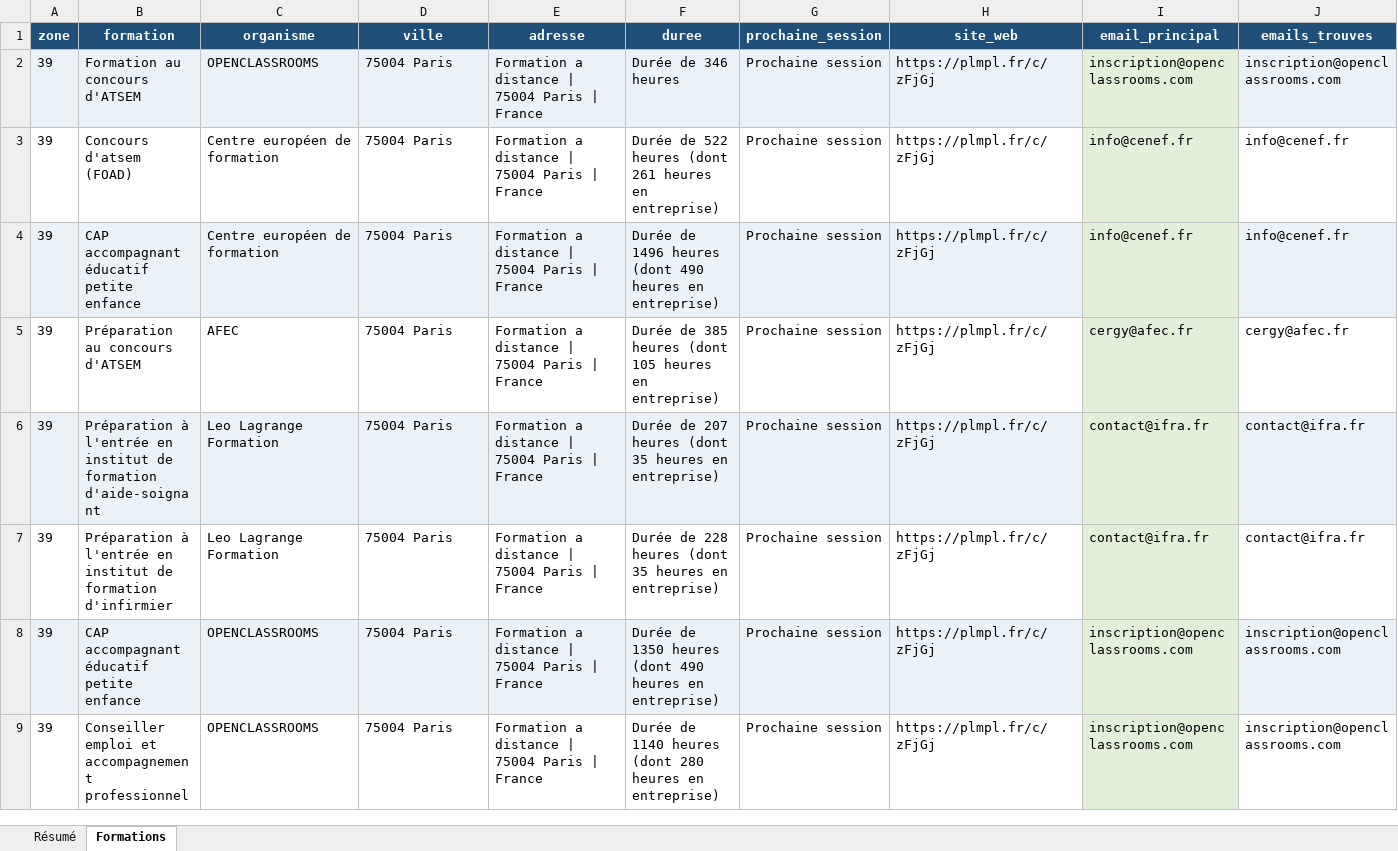
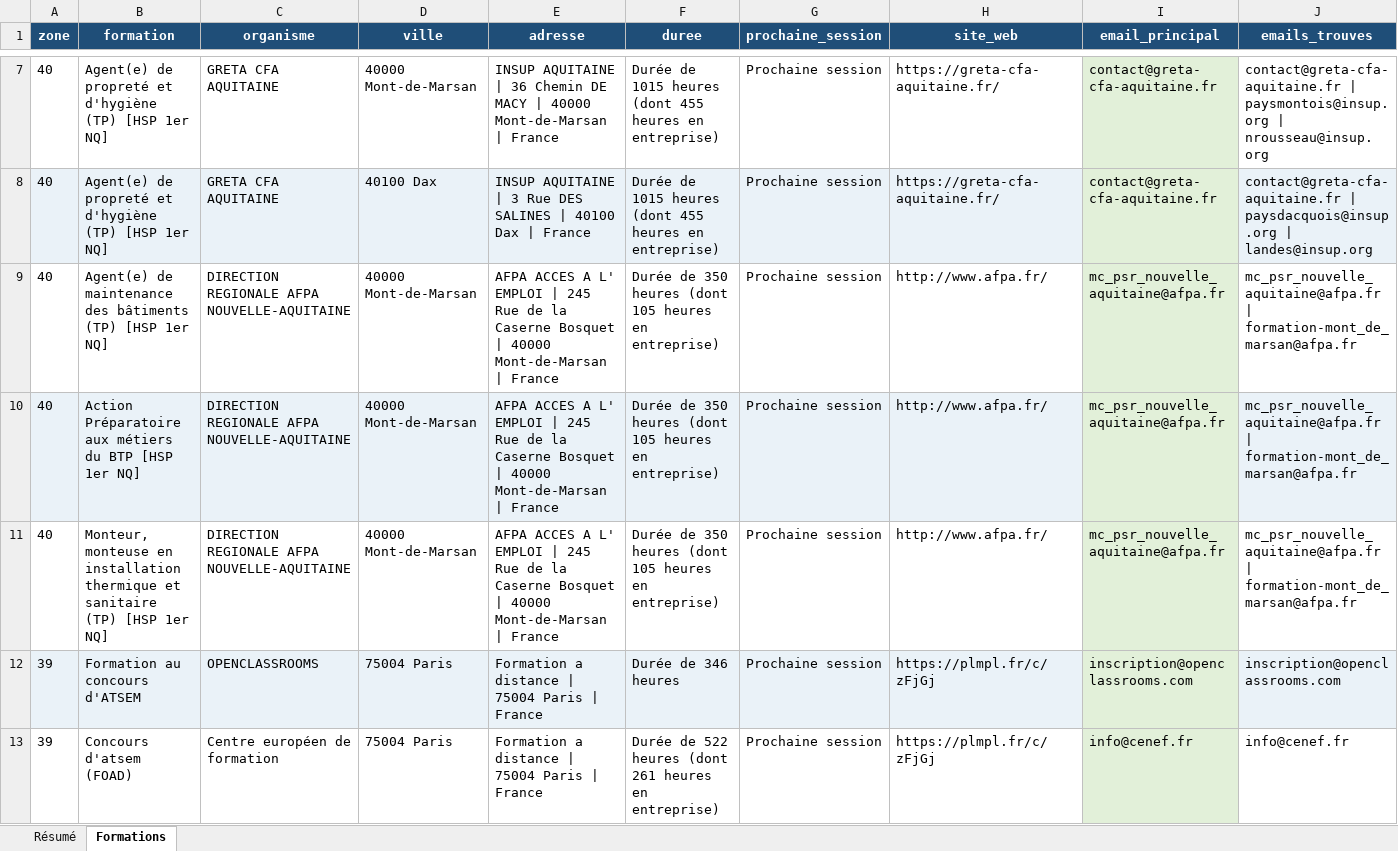
Before and after one commit to romtaug2/SupportAI-Emailing, an Excel workbook: exports/france_travail/francetravail_base.xlsx, sheet Formations, drawn as a sheet; only a part is shown, gaps mark what is left out; the shorter side is filled out with more unchanged rows; values as stored, in another font and other column widths than the file's, no borders; table styles not drawn; rows hold the shown columns only; the diff covers the shown part only; the diff names each change by its address in the sheet, - before the commit and + after, or states it on an @@ line.

Commit message:
🔪 Slice france_travail 2026-08-26

```diff
--- a/exports/france_travail/francetravail_base.xlsx (sheet Formations)
+++ b/exports/france_travail/francetravail_base.xlsx (sheet Formations)
+row 7: 40 | Agent(e) de propreté et d'hygiène (TP) [HSP 1er NQ] | GRETA CFA AQUITAINE | 40000 Mont-de-Marsan | INSUP AQUITAINE | 36 Chemin DE MACY | 40000 Mont-de-Marsan | France | Durée de 1015 heures (dont 455 heures en entreprise) | Prochaine session | https://greta-cfa-aquitaine.fr/ | contact@greta-cfa-aquitaine.fr | contact@greta-cfa-aquitaine.fr | paysmontois@insup.org | nrousseau@insup.org
+row 8: 40 | Agent(e) de propreté et d'hygiène (TP) [HSP 1er NQ] | GRETA CFA AQUITAINE | 40100 Dax | INSUP AQUITAINE | 3 Rue DES SALINES | 40100 Dax | France | Durée de 1015 heures (dont 455 heures en entreprise) | Prochaine session | https://greta-cfa-aquitaine.fr/ | contact@greta-cfa-aquitaine.fr | contact@greta-cfa-aquitaine.fr | paysdacquois@insup.org | landes@insup.org
+row 9: 40 | Agent(e) de maintenance des bâtiments (TP) [HSP 1er NQ] | DIRECTION REGIONALE AFPA NOUVELLE-AQUITAINE | 40000 Mont-de-Marsan | AFPA ACCES A L' EMPLOI | 245 Rue de la Caserne Bosquet | 40000 Mont-de-Marsan | France | Durée de 350 heures (dont 105 heures en entreprise) | Prochaine session | http://www.afpa.fr/ | mc_psr_nouvelle_aquitaine@afpa.fr | mc_psr_nouvelle_aquitaine@afpa.fr | formation-mont_de_marsan@afpa.fr
+row 10: 40 | Action Préparatoire aux métiers du BTP [HSP 1er NQ] | DIRECTION REGIONALE AFPA NOUVELLE-AQUITAINE | 40000 Mont-de-Marsan | AFPA ACCES A L' EMPLOI | 245 Rue de la Caserne Bosquet | 40000 Mont-de-Marsan | France | Durée de 350 heures (dont 105 heures en entreprise) | Prochaine session | http://www.afpa.fr/ | mc_psr_nouvelle_aquitaine@afpa.fr | mc_psr_nouvelle_aquitaine@afpa.fr | formation-mont_de_marsan@afpa.fr
+row 11: 40 | Monteur, monteuse en installation thermique et sanitaire (TP) [HSP 1er NQ] | DIRECTION REGIONALE AFPA NOUVELLE-AQUITAINE | 40000 Mont-de-Marsan | AFPA ACCES A L' EMPLOI | 245 Rue de la Caserne Bosquet | 40000 Mont-de-Marsan | France | Durée de 350 heures (dont 105 heures en entreprise) | Prochaine session | http://www.afpa.fr/ | mc_psr_nouvelle_aquitaine@afpa.fr | mc_psr_nouvelle_aquitaine@afpa.fr | formation-mont_de_marsan@afpa.fr
```
Also changed, not shown: 5 added rows elsewhere in this sheet, sheet Résumé, 4 other files.
